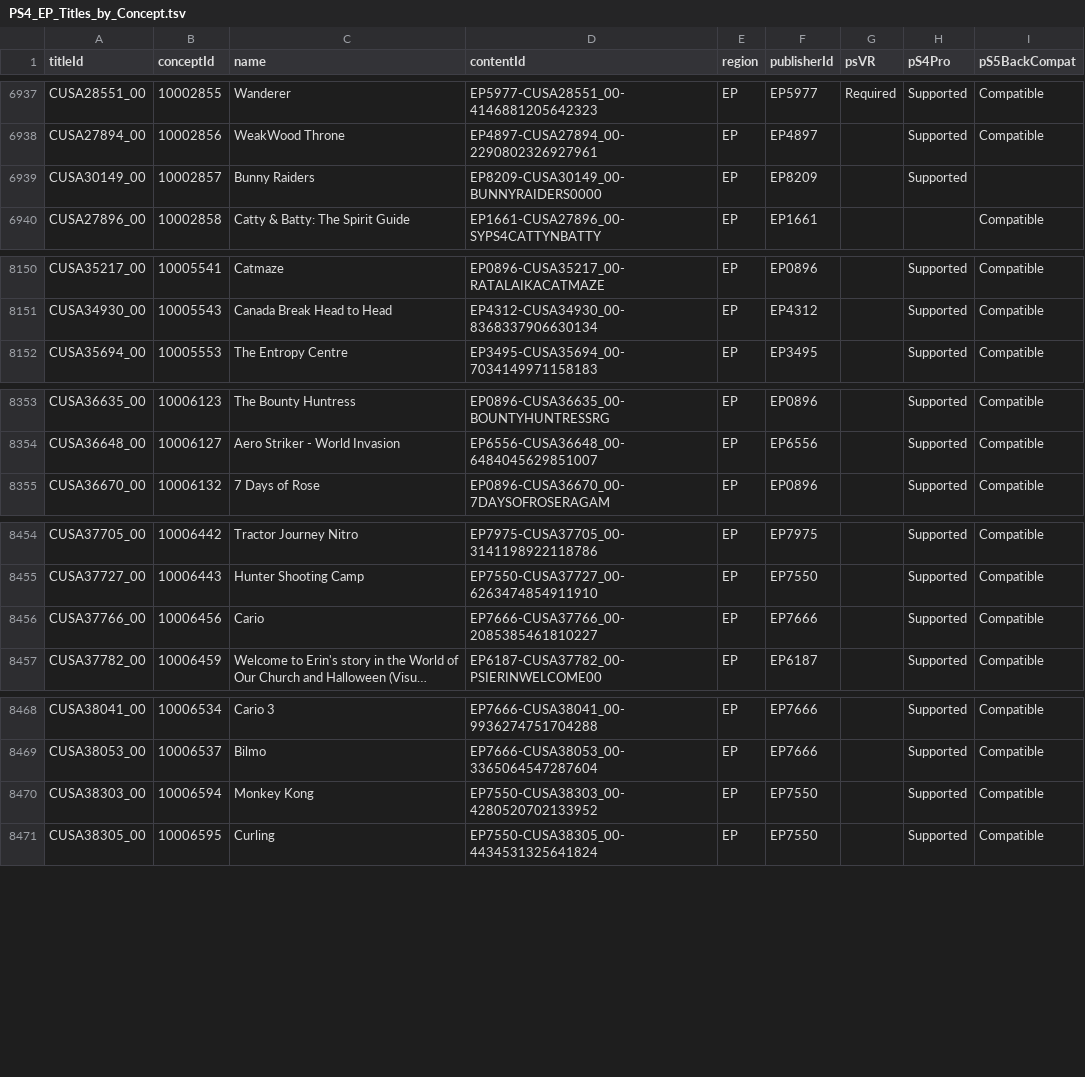
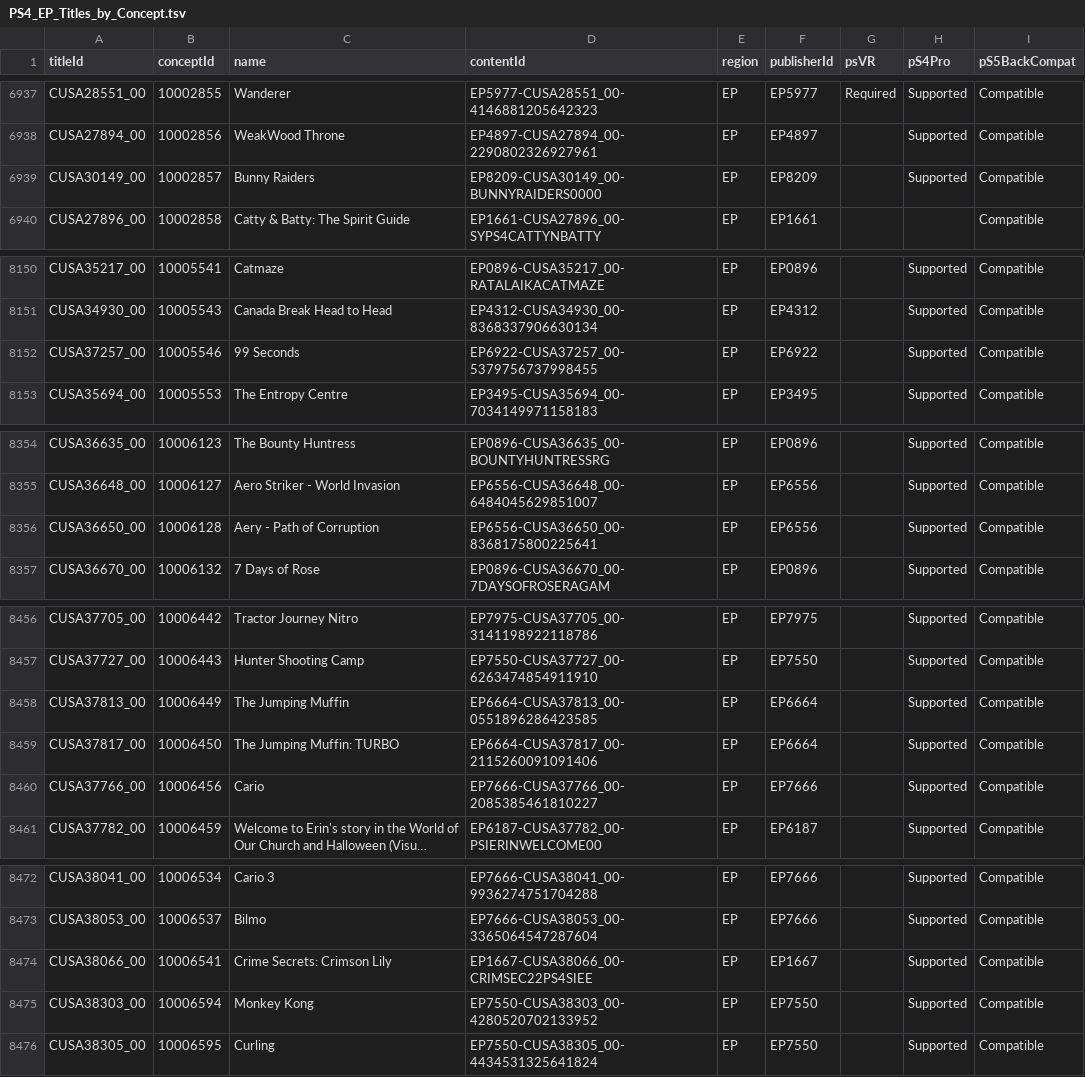
Before and after one commit to andshrew/PlayStation-Titles, a TSV file: Region/Europe/PS4_EP_Titles_by_Concept.tsv, drawn as a sheet; only a part is shown, gaps mark what is left out; long unchanged cells end in ….

Commit message:
Refreshed title data

```diff
--- a/Region/Europe/PS4_EP_Titles_by_Concept.tsv
+++ b/Region/Europe/PS4_EP_Titles_by_Concept.tsv
@@ -6938,3 +6938,3 @@ CUSA28551_00	10002855	Wanderer	EP5977-CUSA28551_00-4146881205642323	EP	EP5977	Re
 CUSA27894_00	10002856	WeakWood Throne	EP4897-CUSA27894_00-2290802326927961	EP	EP4897		Supported	Compatible
-CUSA30149_00	10002857	Bunny Raiders	EP8209-CUSA30149_00-BUNNYRAIDERS0000	EP	EP8209		Supported	
+CUSA30149_00	10002857	Bunny Raiders	EP8209-CUSA30149_00-BUNNYRAIDERS0000	EP	EP8209		Supported	Compatible
 CUSA27896_00	10002858	Catty & Batty: The Spirit Guide	EP1661-CUSA27896_00-SYPS4CATTYNBATTY	EP	EP1661			Compatible
@@ -8151,2 +8151,3 @@ CUSA35217_00	10005541	Catmaze	EP0896-CUSA35217_00-RATALAIKACATMAZE	EP	EP0896		Su
 CUSA34930_00	10005543	Canada Break Head to Head	EP4312-CUSA34930_00-8368337906630134	EP	EP4312		Supported	Compatible
+CUSA37257_00	10005546	99 Seconds	EP6922-CUSA37257_00-5379756737998455	EP	EP6922		Supported	Compatible
 CUSA35694_00	10005553	The Entropy Centre	EP3495-CUSA35694_00-7034149971158183	EP	EP3495		Supported	Compatible
@@ -8354,2 +8355,3 @@ CUSA36635_00	10006123	The Bounty Huntress	EP0896-CUSA36635_00-BOUNTYHUNTRESSRG	E
 CUSA36648_00	10006127	Aero Striker - World Invasion	EP6556-CUSA36648_00-6484045629851007	EP	EP6556		Supported	Compatible
+CUSA36650_00	10006128	Aery - Path of Corruption	EP6556-CUSA36650_00-8368175800225641	EP	EP6556		Supported	Compatible
 CUSA36670_00	10006132	7 Days of Rose	EP0896-CUSA36670_00-7DAYSOFROSERAGAM	EP	EP0896		Supported	Compatible
@@ -8455,2 +8457,4 @@ CUSA37705_00	10006442	Tractor Journey Nitro	EP7975-CUSA37705_00-3141198922118786
 CUSA37727_00	10006443	Hunter Shooting Camp	EP7550-CUSA37727_00-6263474854911910	EP	EP7550		Supported	Compatible
+CUSA37813_00	10006449	The Jumping Muffin	EP6664-CUSA37813_00-0551896286423585	EP	EP6664		Supported	Compatible
+CUSA37817_00	10006450	The Jumping Muffin: TURBO	EP6664-CUSA37817_00-2115260091091406	EP	EP6664		Supported	Compatible
 CUSA37766_00	10006456	Cario	EP7666-CUSA37766_00-2085385461810227	EP	EP7666		Supported	Compatible
@@ -8469,2 +8473,3 @@ CUSA38041_00	10006534	Cario 3	EP7666-CUSA38041_00-9936274751704288	EP	EP7666		Su
 CUSA38053_00	10006537	Bilmo	EP7666-CUSA38053_00-3365064547287604	EP	EP7666		Supported	Compatible
+CUSA38066_00	10006541	Crime Secrets: Crimson Lily	EP1667-CUSA38066_00-CRIMSEC22PS4SIEE	EP	EP1667		Supported	Compatible
 CUSA38303_00	10006594	Monkey Kong	EP7550-CUSA38303_00-4280520702133952	EP	EP7550		Supported	Compatible
```
Also changed, not shown: Region/America/PS4_UP_Titles_by_Concept.tsv, Region/America/PS4_UP_Titles_by_Name.tsv, 20 other files.
